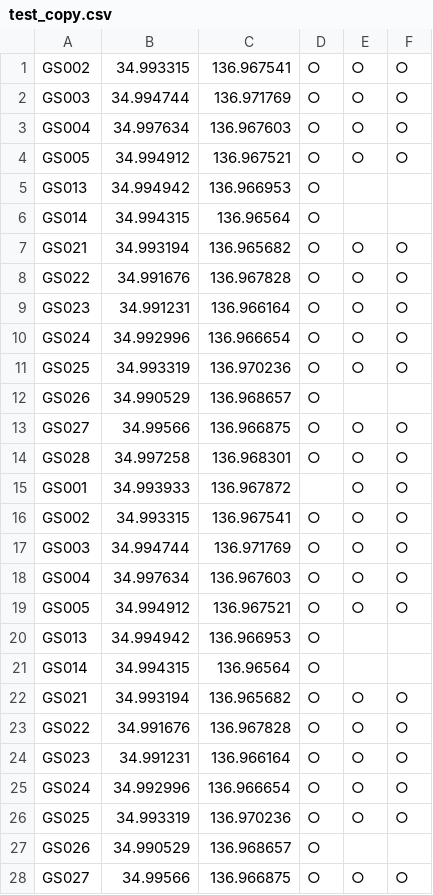
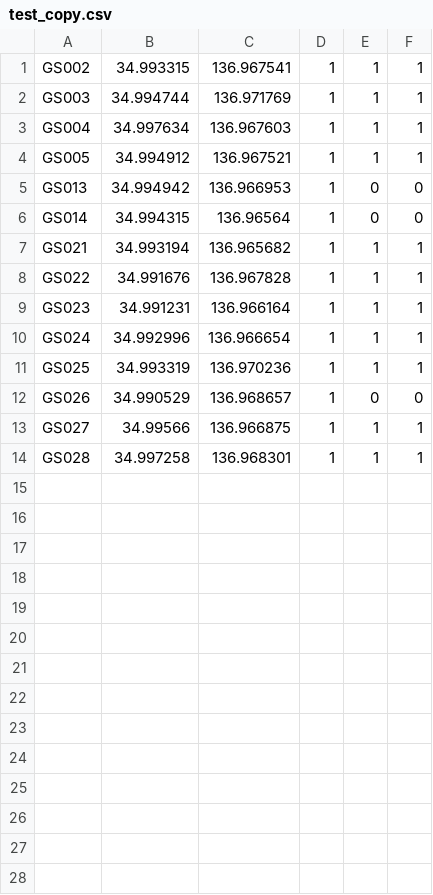
Before and after one commit to tozastation/ns3-tarako-scratch, a CSV file: test_copy.csv, drawn as a sheet; only a part is shown; the diff covers the shown part only.

```diff
--- a/test_copy.csv
+++ b/test_copy.csv
@@ -1,28 +1,14 @@
-GS002,34.993315,136.967541,○,○,○
-GS003,34.994744,136.971769,○,○,○
-GS004,34.997634,136.967603,○,○,○
-GS005,34.994912,136.967521,○,○,○
-GS013,34.994942,136.966953,○,,
-GS014,34.994315,136.96564,○,,
-GS021,34.993194,136.965682,○,○,○
-GS022,34.991676,136.967828,○,○,○
-GS023,34.991231,136.966164,○,○,○
-GS024,34.992996,136.966654,○,○,○
-GS025,34.993319,136.970236,○,○,○
-GS026,34.990529,136.968657,○,,
-GS027,34.99566,136.966875,○,○,○
-GS028,34.997258,136.968301,○,○,○
-GS001,34.993933,136.967872,,○,○
-GS002,34.993315,136.967541,○,○,○
-GS003,34.994744,136.971769,○,○,○
-GS004,34.997634,136.967603,○,○,○
-GS005,34.994912,136.967521,○,○,○
-GS013,34.994942,136.966953,○,,
-GS014,34.994315,136.96564,○,,
-GS021,34.993194,136.965682,○,○,○
-GS022,34.991676,136.967828,○,○,○
-GS023,34.991231,136.966164,○,○,○
-GS024,34.992996,136.966654,○,○,○
-GS025,34.993319,136.970236,○,○,○
-GS026,34.990529,136.968657,○,,
-GS027,34.99566,136.966875,○,○,○
+GS002,34.993315,136.967541,1,1,1
+GS003,34.994744,136.971769,1,1,1
+GS004,34.997634,136.967603,1,1,1
+GS005,34.994912,136.967521,1,1,1
+GS013,34.994942,136.966953,1,0,0
+GS014,34.994315,136.96564,1,0,0
+GS021,34.993194,136.965682,1,1,1
+GS022,34.991676,136.967828,1,1,1
+GS023,34.991231,136.966164,1,1,1
+GS024,34.992996,136.966654,1,1,1
+GS025,34.993319,136.970236,1,1,1
+GS026,34.990529,136.968657,1,0,0
+GS027,34.99566,136.966875,1,1,1
+GS028,34.997258,136.968301,1,1,1
```
Also changed, not shown: 1 removed row elsewhere in this file, 53 other files.
